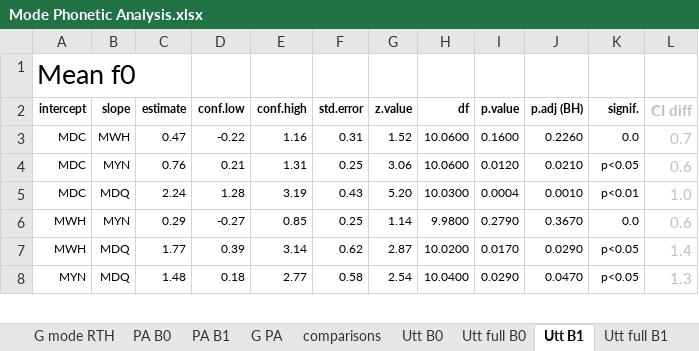
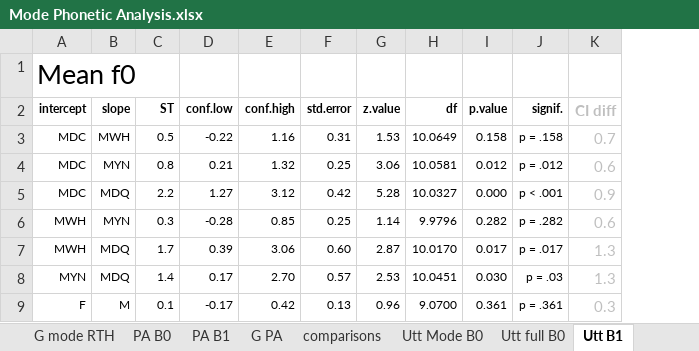
Before and after one commit to AERodgers/PhD, an Excel workbook: 6_Analysis_of_sentence_mode/Mode Phonetic Analysis.xlsx, sheet Utt B1, drawn as a sheet; only a part is shown; values as stored, in another font and other column widths than the file's, no borders; charts and pictures and conditional formats not drawn; removed rows and columns are numbered as before the commit, all else as after; the diff covers the shown part only; the diff names each change by its address in the sheet, - before the commit and + after, or states it on an @@ line.

```diff
--- a/6_Analysis_of_sentence_mode/Mode Phonetic Analysis.xlsx (sheet Utt B1)
+++ b/6_Analysis_of_sentence_mode/Mode Phonetic Analysis.xlsx (sheet Utt B1)
-sheet tab: Utt B0
+sheet tab: Utt Mode B0
-column C (estimate), rows 3-4: 0.47 | 0.76; rows 6-8: 0.29 | 1.77 | 1.48
+column C (ST), rows 3-4: 0.5 | 0.8; rows 6-8: 0.3 | 1.7 | 1.4
-column J (p.adj (BH)), rows 3-4: 0.2260 | 0.0210; rows 6-8: 0.3670 | 0.0290 | 0.0470
-G3 (z.value): 1.52
+G3 (z.value): 1.53
-H3 (df): 10.0600
+H3 (df): 10.0649
-I3 (p.value): 0.1600
+I3 (p.value): 0.158
-J3 (signif.): 0.0
+J3 (signif.): p = .158
-E4 (conf.high): 1.31
+E4 (conf.high): 1.32
-H4 (df): 10.0600
+H4 (df): 10.0581
-I4 (p.value): 0.0120
+I4 (p.value): 0.012
-J4 (signif.): p<0.05
+J4 (signif.): p = .012
-row 5: MDC | MDQ | 2.24 | 1.28 | 3.19 | 0.43 | 5.20 | 10.0300 | 0.0004 | 0.0010 | p<0.01 | 1.0
+row 5: MDC | MDQ | 2.2 | 1.27 | 3.12 | 0.42 | 5.28 | 10.0327 | 0.000 | p < .001 | 0.9
-D6 (conf.low): -0.27
+D6 (conf.low): -0.28
-H6 (df): 9.9800
+H6 (df): 9.9796
-I6 (p.value): 0.2790
+I6 (p.value): 0.282
-J6 (signif.): 0.0
+J6 (signif.): p = .282
-E7 (conf.high): 3.14
+E7 (conf.high): 3.06
-F7 (std.error): 0.62
+F7 (std.error): 0.60
-H7 (df): 10.0200
+H7 (df): 10.0170
-I7 (p.value): 0.0170
+I7 (p.value): 0.017
-J7 (signif.): p<0.05
+J7 (signif.): p = .017
-K7 (CI diff): 1.4
+K7 (CI diff): 1.3
-D8 (conf.low): 0.18
+D8 (conf.low): 0.17
-E8 (conf.high): 2.77
+E8 (conf.high): 2.70
-F8 (std.error): 0.58
+F8 (std.error): 0.57
-G8 (z.value): 2.54
+G8 (z.value): 2.53
-H8 (df): 10.0400
+H8 (df): 10.0451
-I8 (p.value): 0.0290
+I8 (p.value): 0.030
-J8 (signif.): p<0.05
+J8 (signif.): p = .03
+row 9: F | M | 0.1 | -0.17 | 0.42 | 0.13 | 0.96 | 9.0700 | 0.361 | p = .361 | 0.3
```
Also changed, not shown: 1 added row and 24 edited cells elsewhere in this sheet, sheet Utt full B0, sheet Utt full B1, sheet Utt Mode B0, sheet Utt mean betas, formulas that keep their value, charts or pictures, 52 other files.
